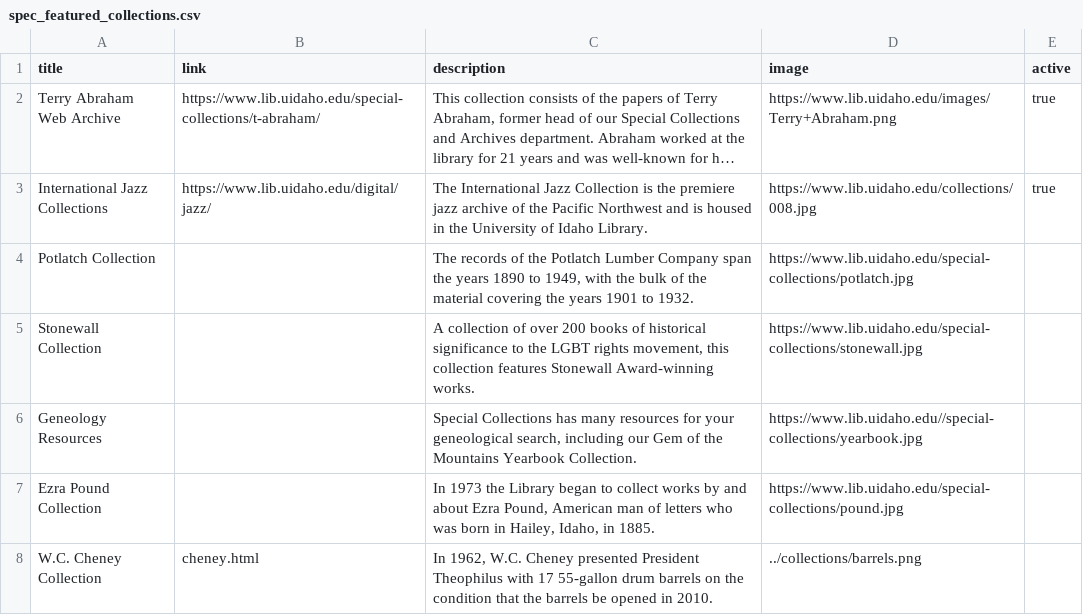
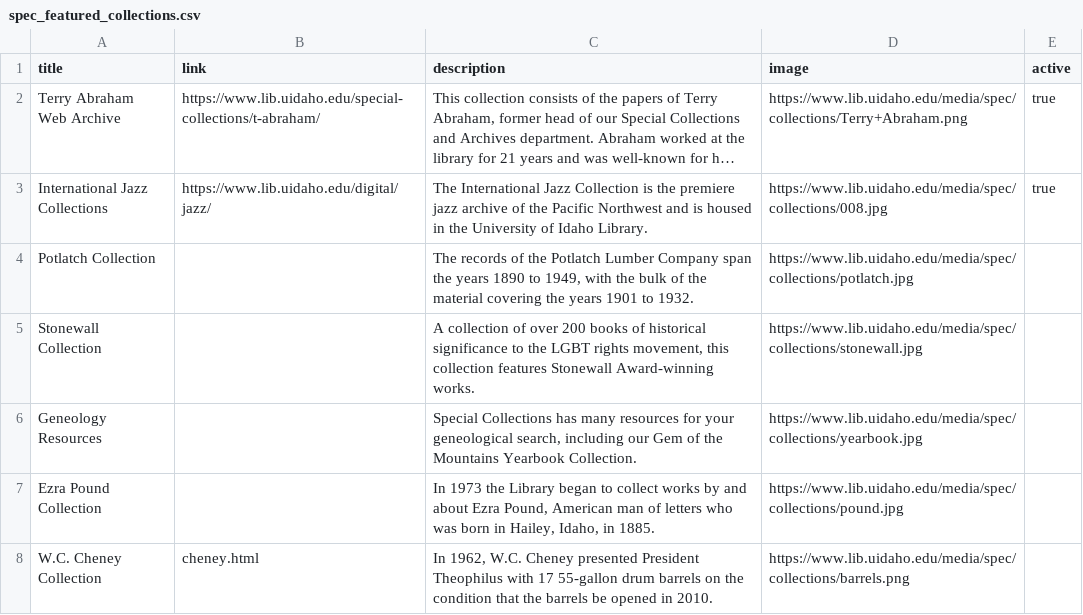
Before and after one commit to uidaholib/main-web-redesign_draft, a CSV file: _data/spec_featured_collections.csv, drawn as a sheet; long unchanged cells end in …; the diff names each change by its address in the sheet, - before the commit and + after, or states it on an @@ line.

Commit message:
update spec featured collection image location

```diff
--- a/_data/spec_featured_collections.csv
+++ b/_data/spec_featured_collections.csv
-D2 (image): https://www.lib.uidaho.edu/images/Terry+Abraham.png
+D2 (image): https://www.lib.uidaho.edu/media/spec/collections/Terry+Abraham.png
-D3 (image): https://www.lib.uidaho.edu/collections/008.jpg
+D3 (image): https://www.lib.uidaho.edu/media/spec/collections/008.jpg
-D4 (image): https://www.lib.uidaho.edu/special-collections/potlatch.jpg
+D4 (image): https://www.lib.uidaho.edu/media/spec/collections/potlatch.jpg
-D5 (image): https://www.lib.uidaho.edu/special-collections/stonewall.jpg
+D5 (image): https://www.lib.uidaho.edu/media/spec/collections/stonewall.jpg
-D6 (image): https://www.lib.uidaho.edu//special-collections/yearbook.jpg
+D6 (image): https://www.lib.uidaho.edu/media/spec/collections/yearbook.jpg
-D7 (image): https://www.lib.uidaho.edu/special-collections/pound.jpg
+D7 (image): https://www.lib.uidaho.edu/media/spec/collections/pound.jpg
-D8 (image): ../collections/barrels.png
+D8 (image): https://www.lib.uidaho.edu/media/spec/collections/barrels.png
```
